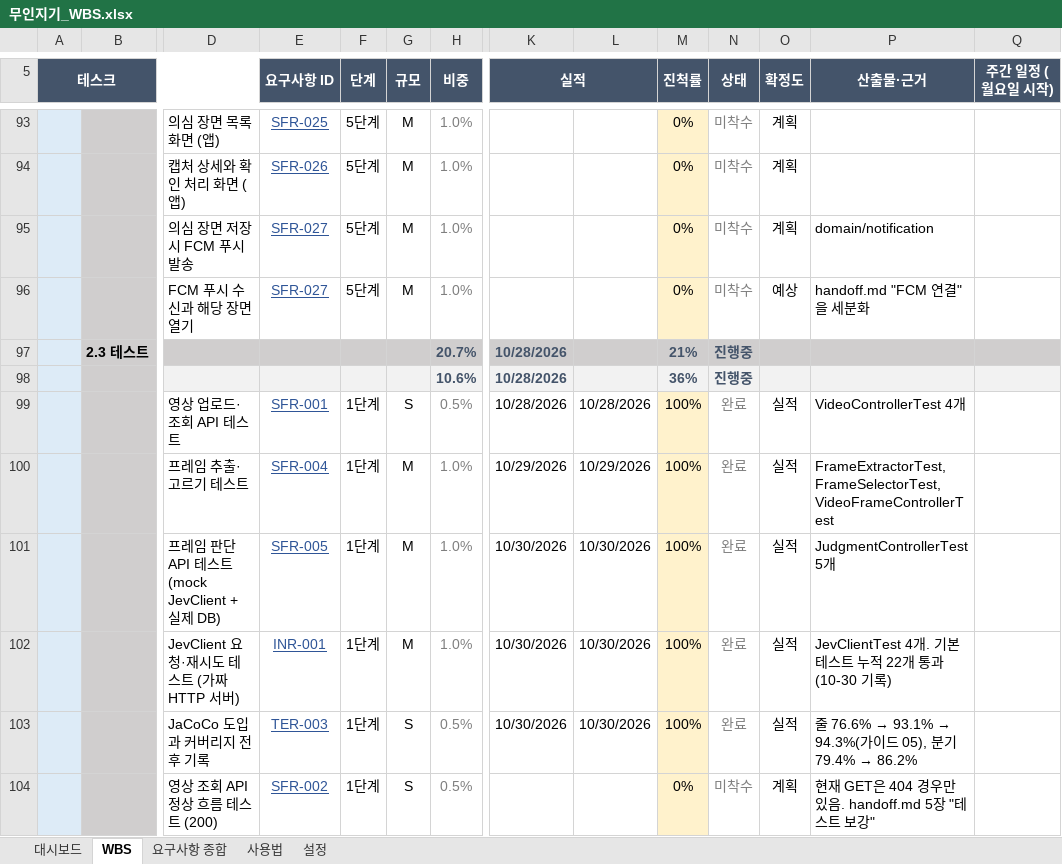
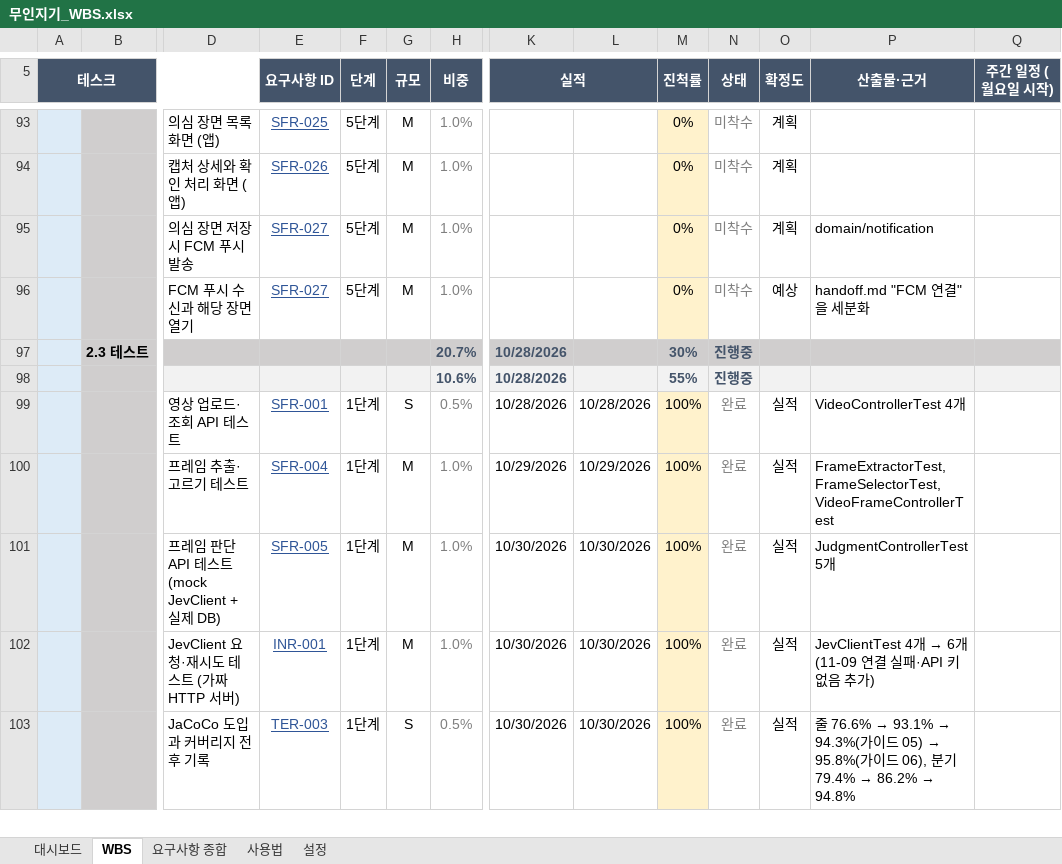
Before and after one commit to jackbongmin/Project_MuinZigi, an Excel workbook: docs/무인지기_WBS.xlsx, sheet WBS, drawn as a sheet; only a part is shown, gaps mark what is left out; values as stored, in another font and other column widths than the file's, no borders; conditional formats not drawn; removed rows and columns are numbered as before the commit, all else as after; rows hold the shown columns only; the diff covers the shown part only; the diff names each change by its address in the sheet, - before the commit and + after, or states it on an @@ line.

Commit message:
test: 영상 조회·확장자 없음·FFmpeg 실패·Jev 연결 실패·API 키 없음 테스트 추가
- 테스트 26개 → 31개, 커버리지 줄 94.3% → 95.8%, 분기 86.2% → 94.8%
- 가이드 06, 5일차 학습 노트, 커버리지 전후 기록, WBS 갱신
- 1단계 완료 표시 (handoff 5장)

```diff
--- a/docs/무인지기_WBS.xlsx (sheet WBS)
+++ b/docs/무인지기_WBS.xlsx (sheet WBS)
-M97 (진척률): 21%
+M97 (진척률): 30%
-M98 (진척률): 36%
+M98 (진척률): 55%
@@ P102 (산출물·근거): JevClientTest 4개. 기본 테스트 누적 22개 통과 (10-30 기록) → JevClientTest 4개 → 6개(11-09 연결 실패·API 키 없음 추가) @@
@@ P103 (산출물·근거): …드 05), 분기 79.4% → 86.2% → …드 05) → 95.8%(가이드 06), 분기 79.4% → 86.2% → 94.8% @@
-row 104:  |  | 영상 조회 API 정상 흐름 테스트 (200) | SFR-002 | 1단계 | S | 0.5% |  |  | 0% | 미착수 | 계획 | 현재 GET은 404 경우만 있음. handoff.md 5장 "테스트 보강"
```
Also changed, not shown: 4 added rows, 3 removed rows and 8 edited cells elsewhere in this sheet, sheet 대시보드, sheet 설정, 10 other files.
